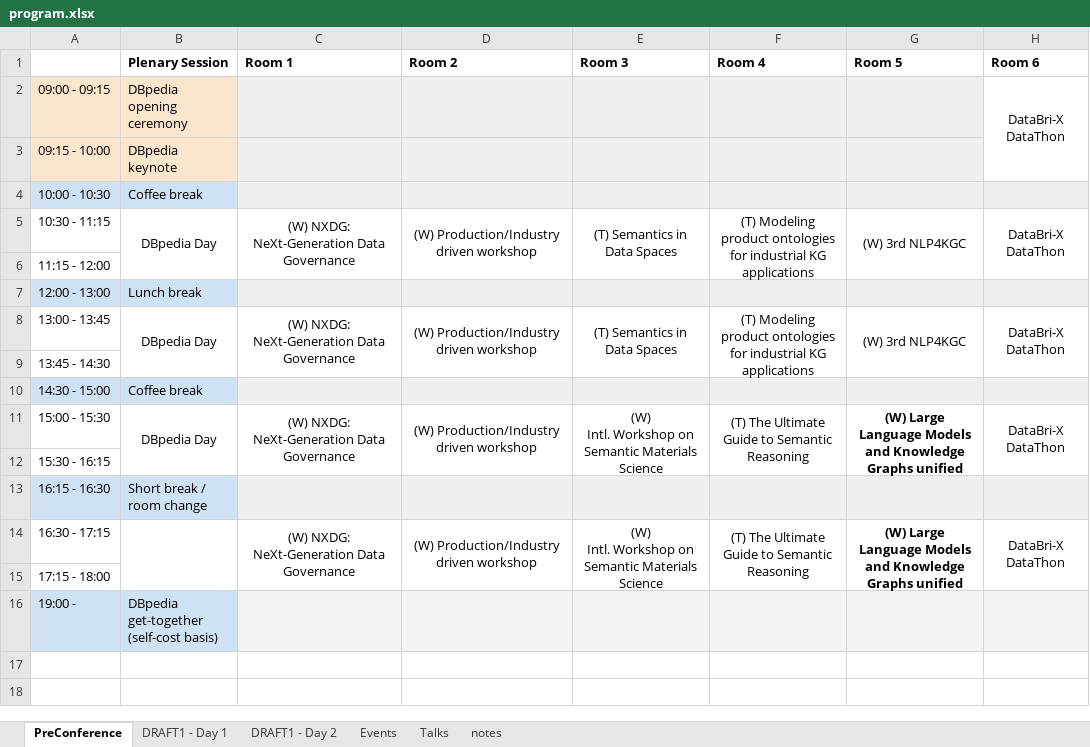
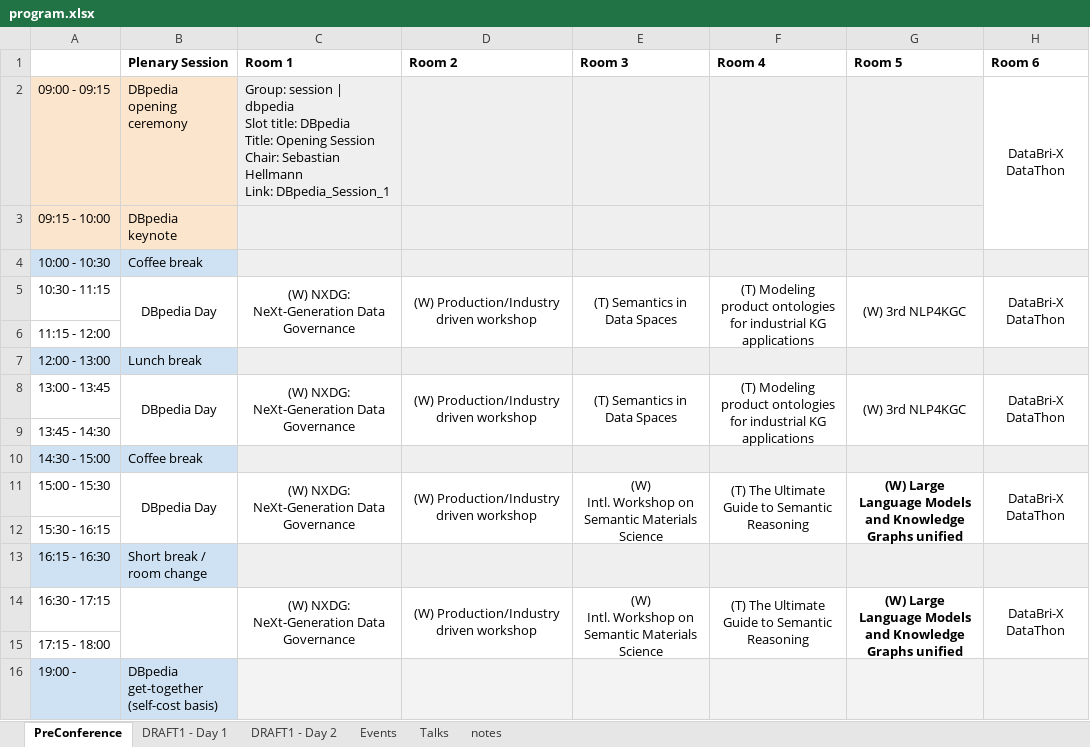
Before and after one commit to SEMANTiCS-org/2024-semantics-org.github.io, an Excel workbook: content/programme/program.xlsx, sheet PreConference, drawn as a sheet; values as stored, in another font and other column widths than the file's, no borders; charts and pictures not drawn; ↵ is a line break in a cell; the diff names each change by its address in the sheet, - before the commit and + after, or states it on an @@ line.

Commit message:
UpdateProgramme

```diff
--- a/content/programme/program.xlsx (sheet PreConference)
+++ b/content/programme/program.xlsx (sheet PreConference)
-C2 (Room 1): (empty)
+C2 (Room 1): Group: session | dbpedia ↵ Slot title: DBpedia ↵ Title: Opening Session ↵ Chair: Sebastian Hellmann ↵ Link: DBpedia_Session_1
```
Also changed, not shown: charts or pictures, 3 other files.
